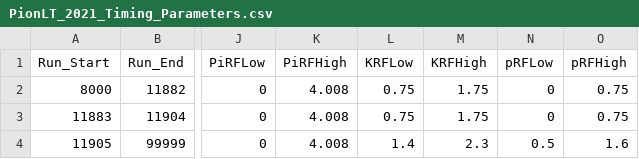
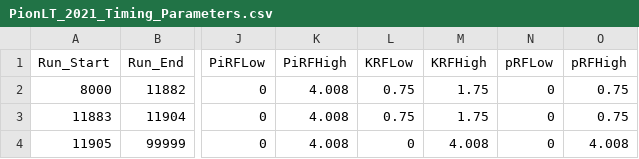
Before and after one commit to JeffersonLab/UTIL_PION, a CSV file: DB/PARAM/PionLT_2021_Timing_Parameters.csv, drawn as a sheet; only a part is shown, gaps mark what is left out; the diff names each change by its address in the sheet, - before the commit and + after, or states it on an @@ line.

```diff
--- a/DB/PARAM/PionLT_2021_Timing_Parameters.csv
+++ b/DB/PARAM/PionLT_2021_Timing_Parameters.csv
-L4 (KRFLow): 1.4
+L4 (KRFLow): 0
-M4 (KRFHigh): 2.3
+M4 (KRFHigh): 4.008
-N4 (pRFLow): 0.5
+N4 (pRFLow): 0
-O4 (pRFHigh): 1.6
+O4 (pRFHigh): 4.008
```
Also changed, not shown: DB/PARAM/PID_Parameters.csv, 16 other files.
